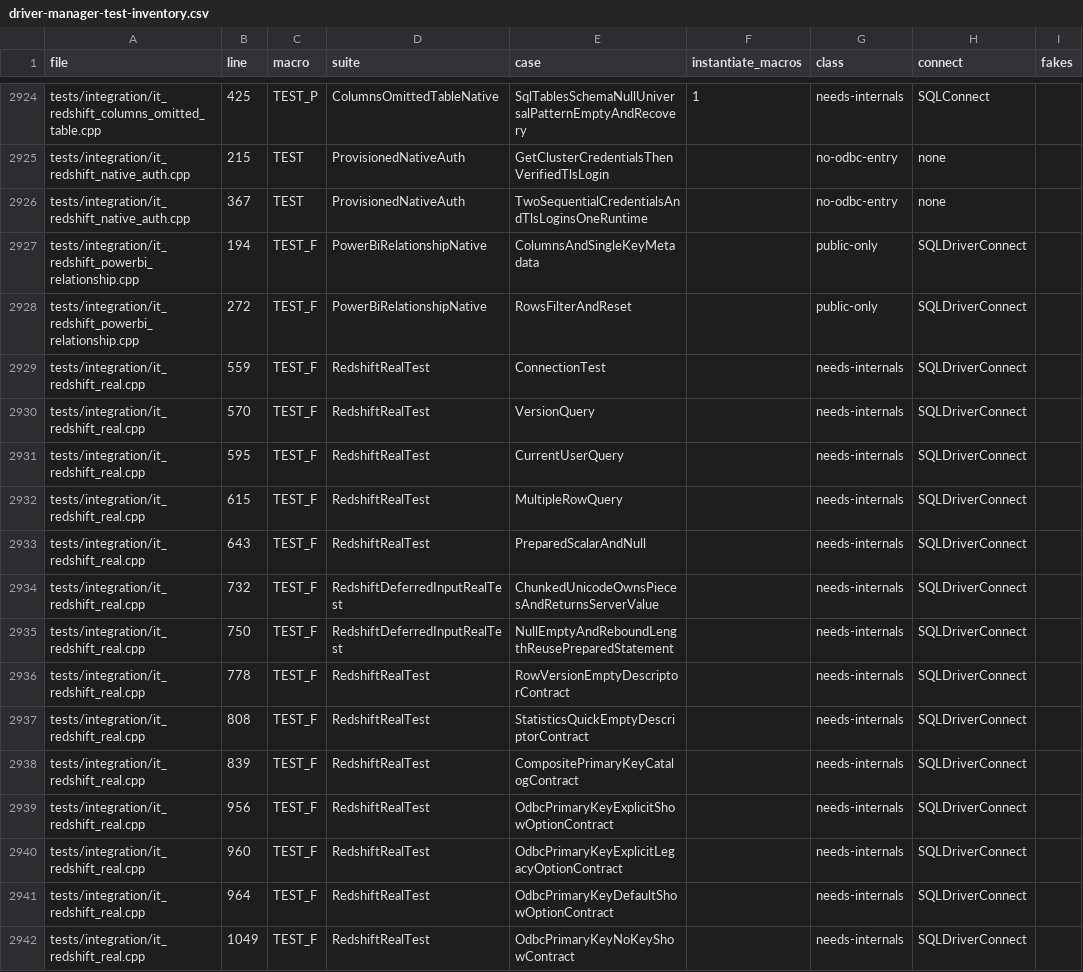
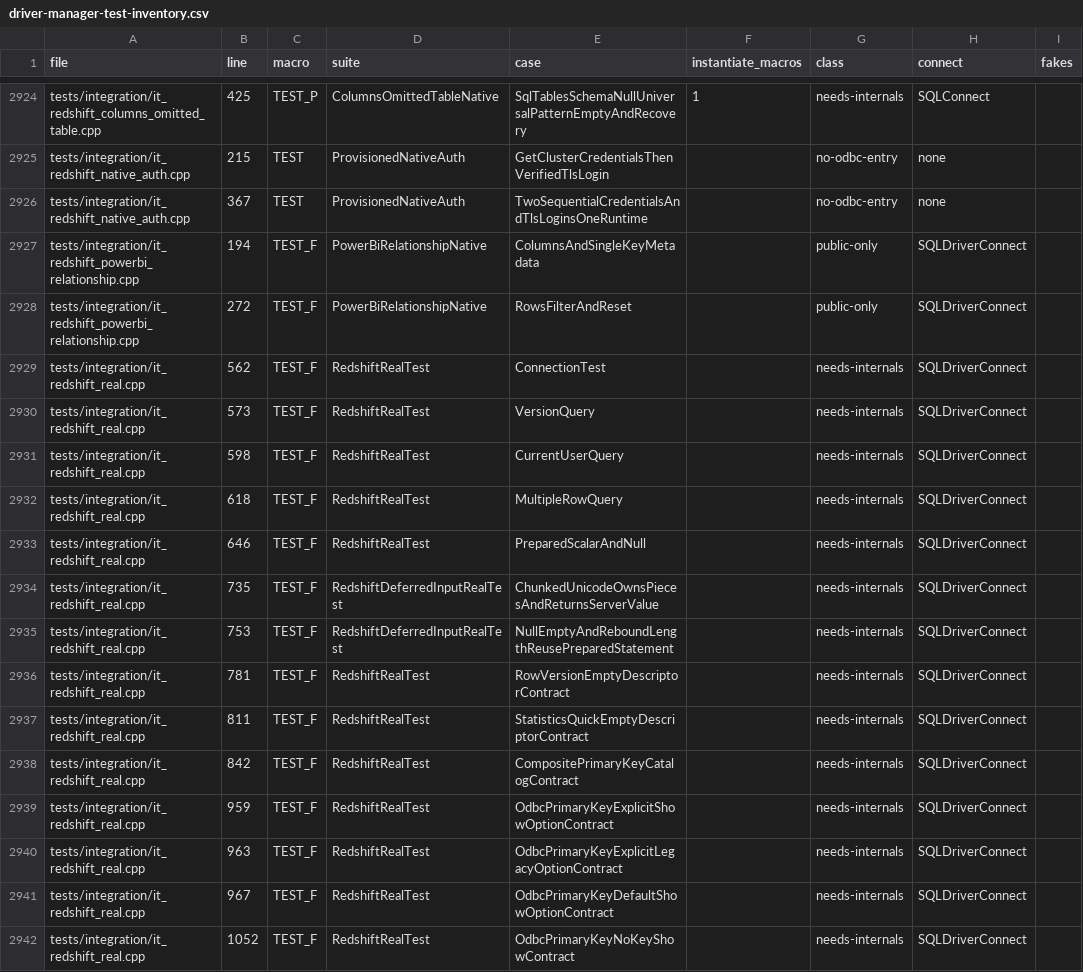
Before and after one commit to vahid110/odbcpp, a CSV file: docs/plans/driver-manager-test-inventory.csv, drawn as a sheet; only a part is shown, gaps mark what is left out; the diff covers the shown part only; the diff names each change by its address in the sheet, - before the commit and + after, or states it on an @@ line.

```diff
--- a/docs/plans/driver-manager-test-inventory.csv
+++ b/docs/plans/driver-manager-test-inventory.csv
-B2929 (line): 559
+B2929 (line): 562
-B2930 (line): 570
+B2930 (line): 573
-B2931 (line): 595
+B2931 (line): 598
-B2932 (line): 615
+B2932 (line): 618
-B2933 (line): 643
+B2933 (line): 646
-B2934 (line): 732
+B2934 (line): 735
-B2935 (line): 750
+B2935 (line): 753
-B2936 (line): 778
+B2936 (line): 781
-B2937 (line): 808
+B2937 (line): 811
-B2938 (line): 839
+B2938 (line): 842
-B2939 (line): 956
+B2939 (line): 959
-B2940 (line): 960
+B2940 (line): 963
-B2941 (line): 964
+B2941 (line): 967
-B2942 (line): 1049
+B2942 (line): 1052
```
Also changed, not shown: 143 edited cells elsewhere in this file, 1 other file.
